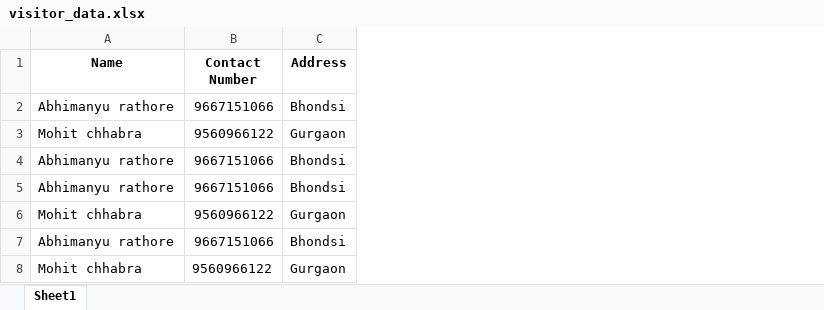
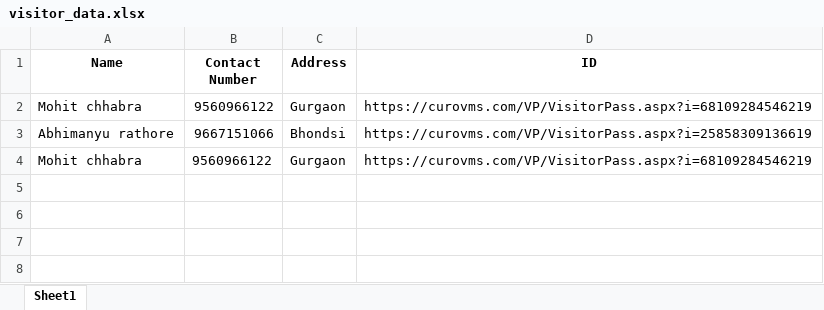
Before and after one commit to Suhail-nagore/bs4-python, an Excel workbook: visitor_data.xlsx, sheet Sheet1, drawn as a sheet; values as stored, in another font and other column widths than the file's, no borders; removed rows and columns are numbered as before the commit, all else as after; the diff names each change by its address in the sheet, - before the commit and + after, or states it on an @@ line.

Commit message:
ID column added

```diff
--- a/visitor_data.xlsx (sheet Sheet1)
+++ b/visitor_data.xlsx (sheet Sheet1)
+column D (ID), rows 2-4: https://curovms.com/VP/VisitorPass.aspx?i=68109284546219 | https://curovms.com/VP/VisitorPass.aspx?i=25858309136619 | https://curovms.com/VP/VisitorPass.aspx?i=68109284546219
-row 2: Abhimanyu rathore | 9667151066 | Bhondsi
-row 3: Mohit chhabra | 9560966122 | Gurgaon
-row 4: Abhimanyu rathore | 9667151066 | Bhondsi
-row 5: Abhimanyu rathore | 9667151066 | Bhondsi
```
Also changed, not shown: 3 other files.
